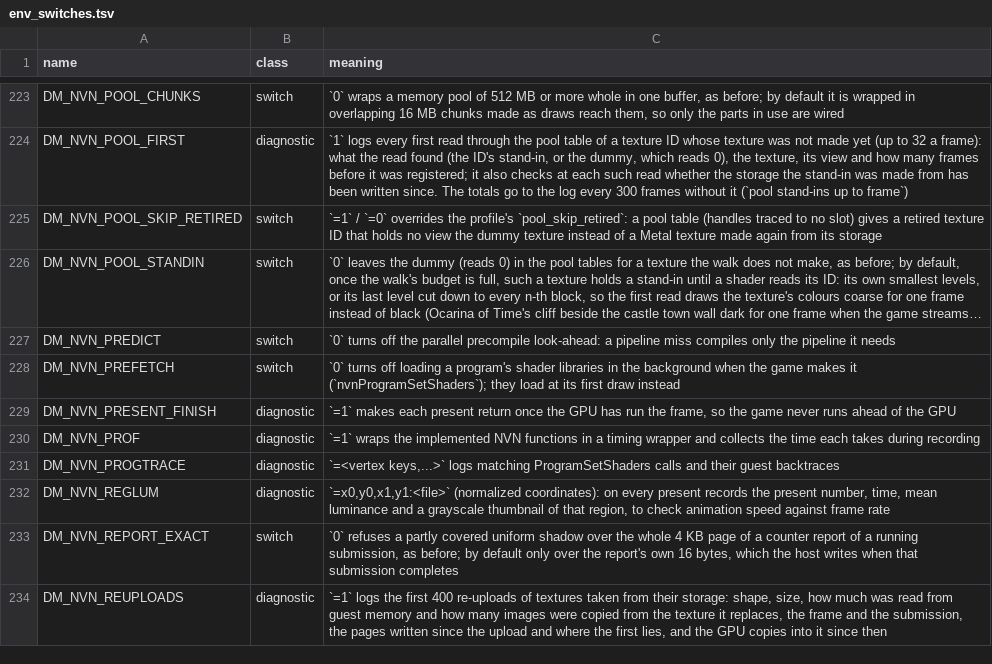
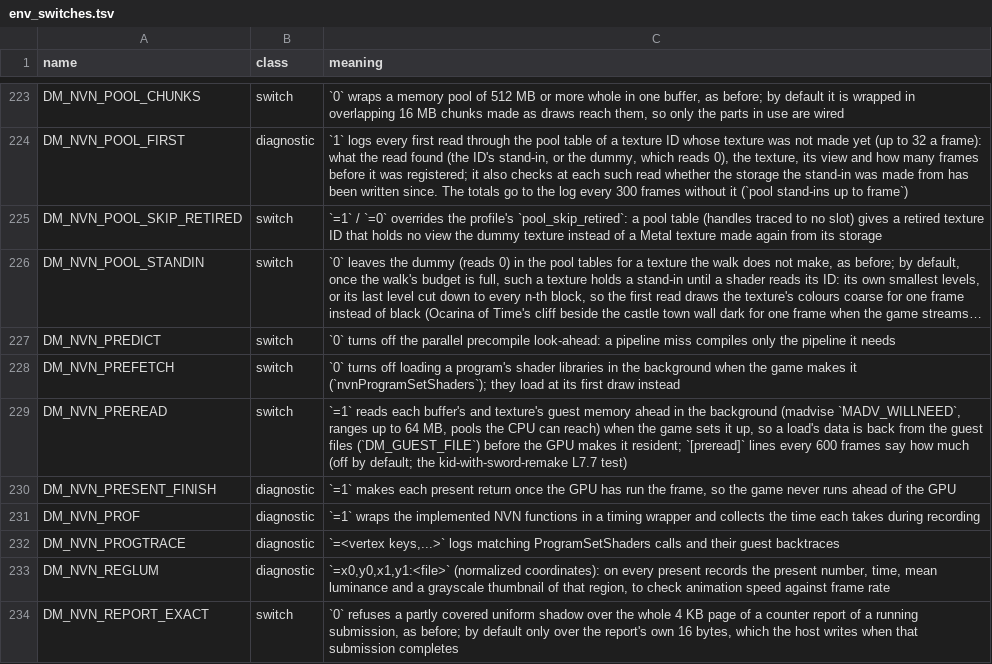
Before and after one commit to cheemu21/kid-with-sword-remake, a TSV file: docs/env_switches.tsv, drawn as a sheet; only a part is shown, gaps mark what is left out; the shorter side is filled out with more unchanged rows; long unchanged cells end in …; the diff names each change by its address in the sheet, - before the commit and + after, or states it on an @@ line.

```diff
--- a/docs/env_switches.tsv
+++ b/docs/env_switches.tsv
+row 229: DM_NVN_PREREAD | switch | `=1` reads each buffer's and texture's guest memory ahead in the background (madvise `MADV_WILLNEED`, ranges up to 64 MB, pools the CPU can reach) when the game sets it up, so a load's data is back from the guest files (`DM_GUEST_FILE`) before the GPU makes it resident; `[preread]` lines every 600 frames say how much (off by default; the kid-with-sword-remake L7.7 test)
```
Also changed, not shown: 4 other files.
